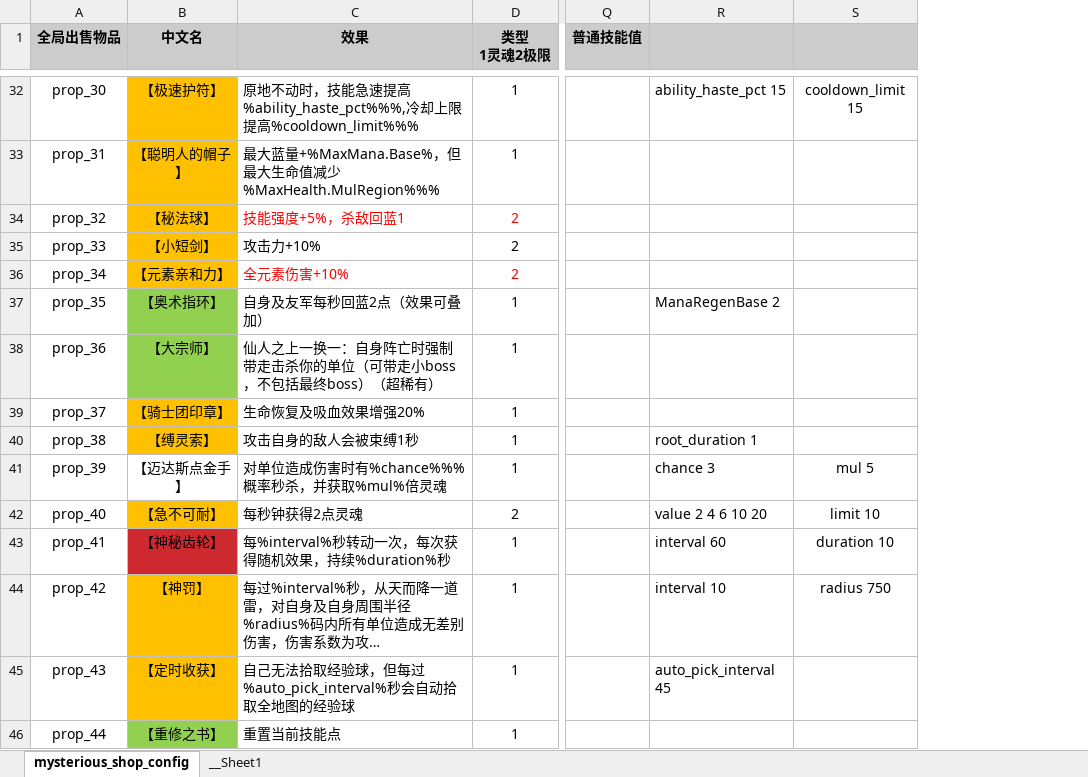
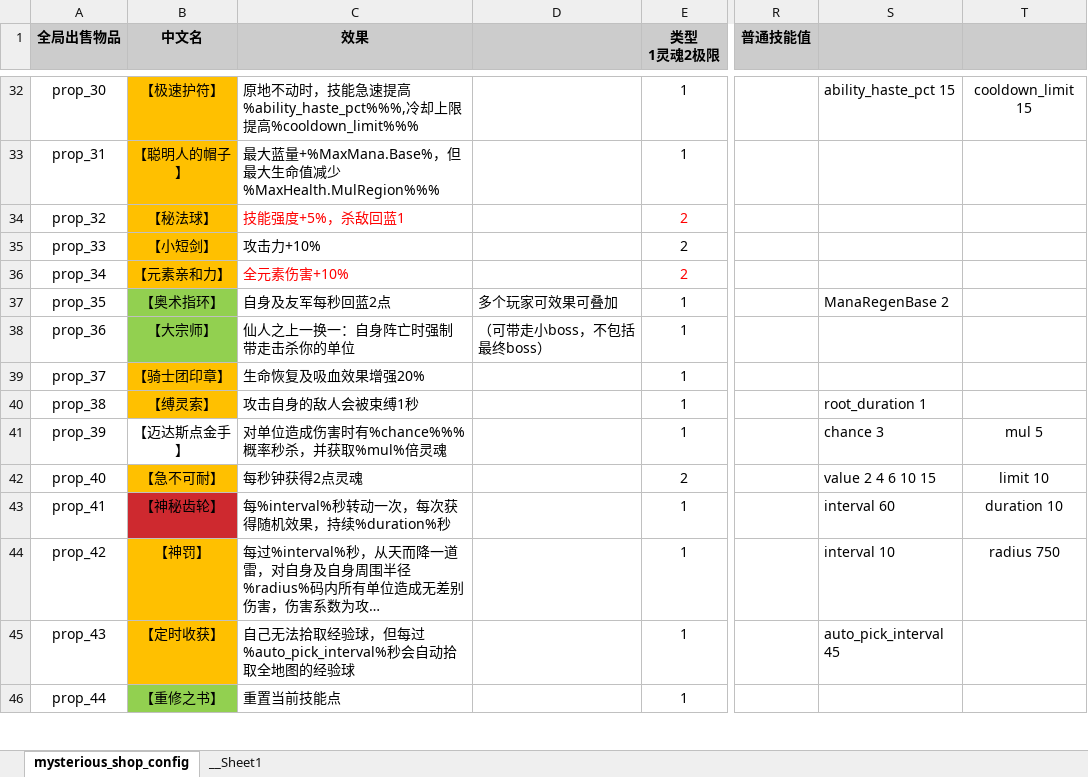
Before and after one commit to YPYT1/nobody, an Excel workbook: excels/config/game/shop/mysterious_shop_config.xlsx, sheet mysterious_shop_config, drawn as a sheet; only a part is shown, gaps mark what is left out; long unchanged cells end in …; values as stored, in another font and other column widths than the file's, no borders; conditional formats not drawn; addresses are those after the commit; the diff covers the shown part only; the diff names each change by its address in the sheet, - before the commit and + after, or states it on an @@ line.

```diff
--- a/excels/config/game/shop/mysterious_shop_config.xlsx (sheet mysterious_shop_config)
+++ b/excels/config/game/shop/mysterious_shop_config.xlsx (sheet mysterious_shop_config)
+column D, rows 37-38: 多个玩家可效果可叠加 | （可带走小boss，不包括最终boss）
-C37 (效果): 自身及友军每秒回蓝2点（效果可叠加）
+C37 (效果): 自身及友军每秒回蓝2点
-C38 (效果): 仙人之上一换一：自身阵亡时强制带走击杀你的单位（可带走小boss，不包括最终boss）（超稀有）
+C38 (效果): 仙人之上一换一：自身阵亡时强制带走击杀你的单位
-S42: value 2 4 6 10 20
+S42: value 2 4 6 10 15
```
Also changed, not shown: 1 added row and 19 edited cells elsewhere in this sheet, formulas that keep their value, doc_new/4.服务器配置文档/抽奖配置.xlsx.
